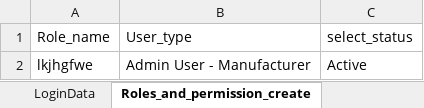
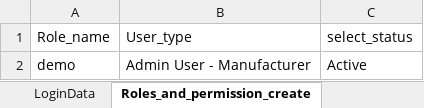
Before and after one commit to AadhiranM/automation, an Excel workbook: mf_products_data.xlsx, sheet Roles_and_permission_create, drawn as a sheet; values as stored, in another font and other column widths than the file's, no borders; the diff names each change by its address in the sheet, - before the commit and + after, or states it on an @@ line.

Commit message:
usermanagement_roles_and_permission_users

```diff
--- a/mf_products_data.xlsx (sheet Roles_and_permission_create)
+++ b/mf_products_data.xlsx (sheet Roles_and_permission_create)
-A2 (Role_name): lkjhgfwe
+A2 (Role_name): demo
```
Also changed, not shown: sheet Roles_and_permission_filters, other sheet tabs, 35 other files.
